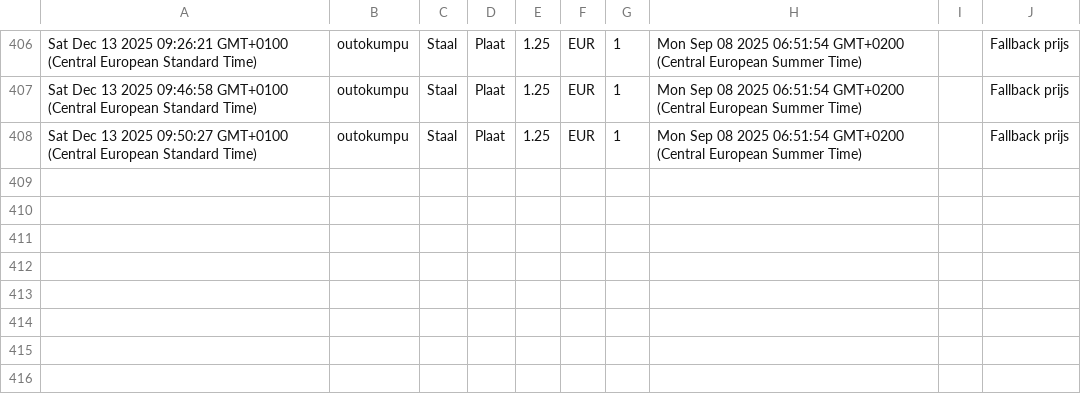
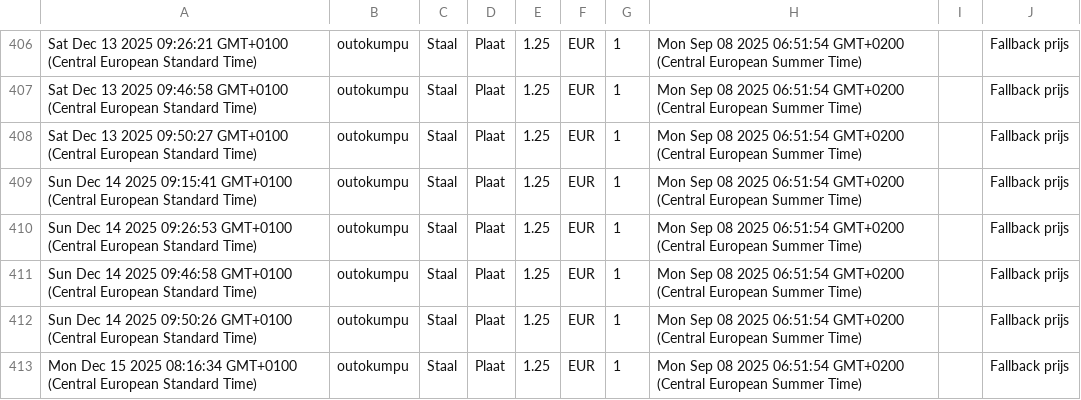
Before and after one commit to gerrit0492-create/Cost-forge-2, a CSV file: data/history.csv, drawn as a sheet; only a part is shown, gaps mark what is left out; the diff names each change by its address in the sheet, - before the commit and + after, or states it on an @@ line.

Commit message:
Update history.csv vanuit Google Sheets

```diff
--- a/data/history.csv
+++ b/data/history.csv
+row 409: Sun Dec 14 2025 09:15:41 GMT+0100 (Central European Standard Time) | outokumpu | Staal | Plaat | 1.25 | EUR | 1 | Mon Sep 08 2025 06:51:54 GMT+0200 (Central European Summer Time) |  | Fallback prijs
+row 410: Sun Dec 14 2025 09:26:53 GMT+0100 (Central European Standard Time) | outokumpu | Staal | Plaat | 1.25 | EUR | 1 | Mon Sep 08 2025 06:51:54 GMT+0200 (Central European Summer Time) |  | Fallback prijs
+row 411: Sun Dec 14 2025 09:46:58 GMT+0100 (Central European Standard Time) | outokumpu | Staal | Plaat | 1.25 | EUR | 1 | Mon Sep 08 2025 06:51:54 GMT+0200 (Central European Summer Time) |  | Fallback prijs
+row 412: Sun Dec 14 2025 09:50:26 GMT+0100 (Central European Standard Time) | outokumpu | Staal | Plaat | 1.25 | EUR | 1 | Mon Sep 08 2025 06:51:54 GMT+0200 (Central European Summer Time) |  | Fallback prijs
+row 413: Mon Dec 15 2025 08:16:34 GMT+0100 (Central European Standard Time) | outokumpu | Staal | Plaat | 1.25 | EUR | 1 | Mon Sep 08 2025 06:51:54 GMT+0200 (Central European Summer Time) |  | Fallback prijs
```
